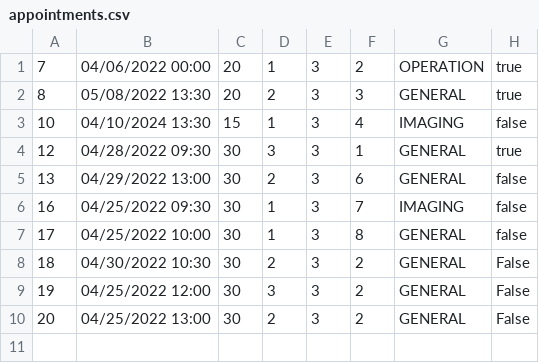
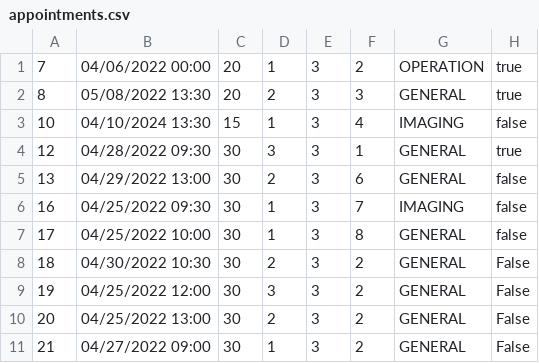
Before and after one commit to Gravarica/SIMS-ZdravoBolnica, a CSV file: Aplikacija/HospitalProject/Resources/Data/appointments.csv, drawn as a sheet; the diff names each change by its address in the sheet, - before the commit and + after, or states it on an @@ line.

Commit message:
Added one change

```diff
--- a/Aplikacija/HospitalProject/Resources/Data/appointments.csv
+++ b/Aplikacija/HospitalProject/Resources/Data/appointments.csv
+row 11: 21 | 04/27/2022 09:00 | 30 | 1 | 3 | 2 | GENERAL | False
```
